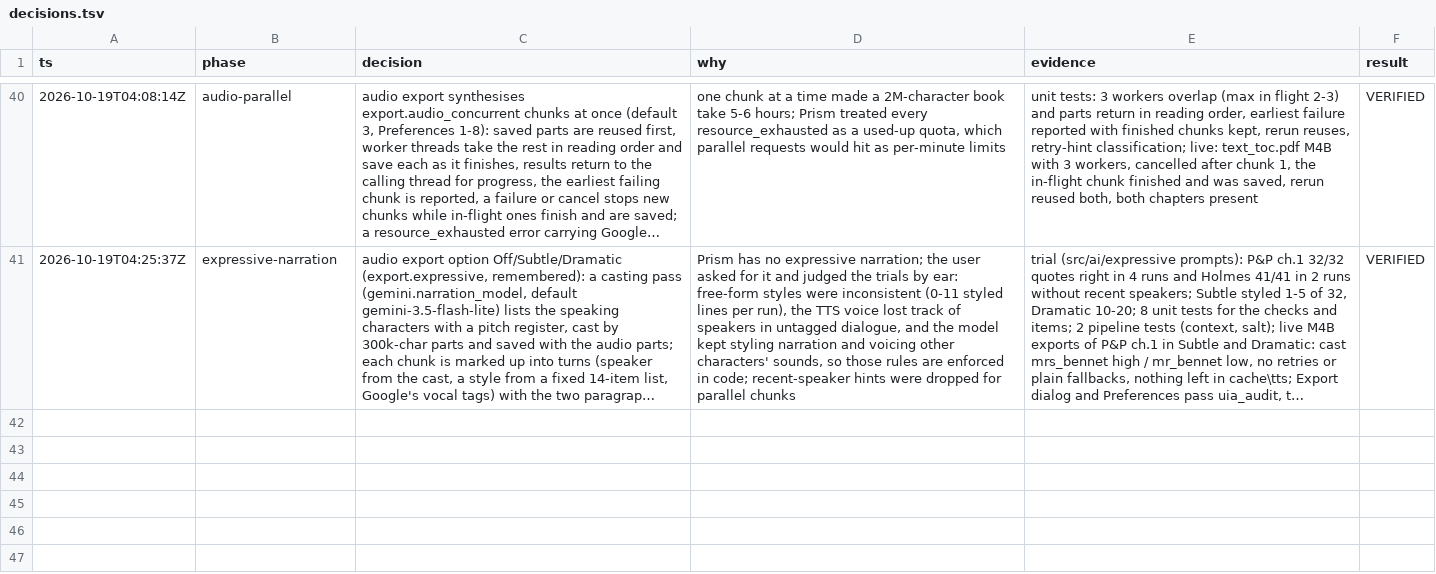
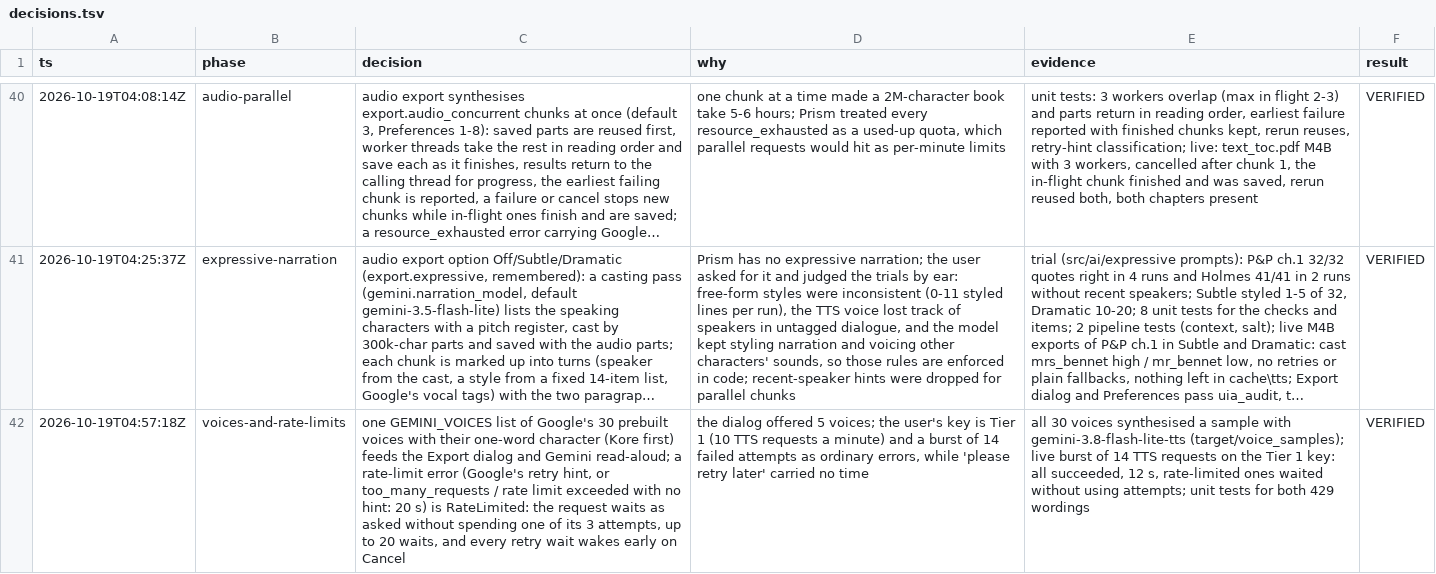
Before and after one commit to R-Alfehaida/InTome, a TSV file: docs/decisions.tsv, drawn as a sheet; only a part is shown, gaps mark what is left out; long unchanged cells end in …; the diff covers the shown part only; the diff names each change by its address in the sheet, - before the commit and + after, or states it on an @@ line.

```diff
--- a/docs/decisions.tsv
+++ b/docs/decisions.tsv
+row 42: 2026-10-19T04:57:18Z | voices-and-rate-limits | one GEMINI_VOICES list of Google's 30 prebuilt voices with their one-word character (Kore first) feeds the Export dialog and Gemini read-aloud; a rate-limit error (Google's retry hint, or too_many_requests / rate limit exceeded with no hint: 20 s) is RateLimited: the request waits as asked without spending one of its 3 attempts, up to 20 waits, and every retry wait wakes early on Cancel | the dialog offered 5 voices; the user's key is Tier 1 (10 TTS requests a minute) and a burst of 14 failed attempts as ordinary errors, while 'please retry later' carried no time | all 30 voices synthesised a sample with gemini-3.8-flash-lite-tts (target/voice_samples); live burst of 14 TTS requests on the Tier 1 key: all succeeded, 12 s, rate-limited ones waited without using attempts; unit tests for both 429 wordings | VERIFIED
```
Also changed, not shown: 1 added row elsewhere in this file, 14 other files.
